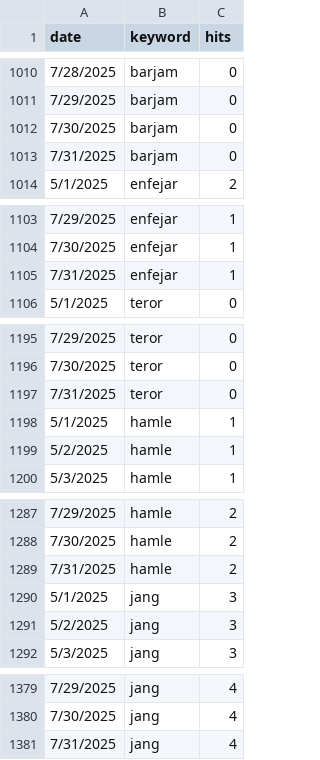
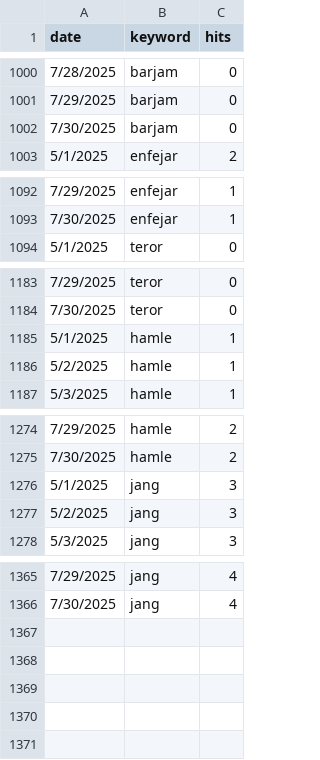
Before and after one commit to AZFARHAD24511/GT_datasets, a CSV file: data/exr_20250501_20250731.csv, drawn as a sheet; only a part is shown, gaps mark what is left out; the diff covers the shown part only; the diff names each change by its address in the sheet, - before the commit and + after, or states it on an @@ line.

```diff
--- a/data/exr_20250501_20250731.csv
+++ b/data/exr_20250501_20250731.csv
-row 1013: 7/31/2025 | barjam | 0
-row 1105: 7/31/2025 | enfejar | 1
-row 1197: 7/31/2025 | teror | 0
-row 1289: 7/31/2025 | hamle | 2
-row 1381: 7/31/2025 | jang | 4
```
Also changed, not shown: 10 removed rows elsewhere in this file.
